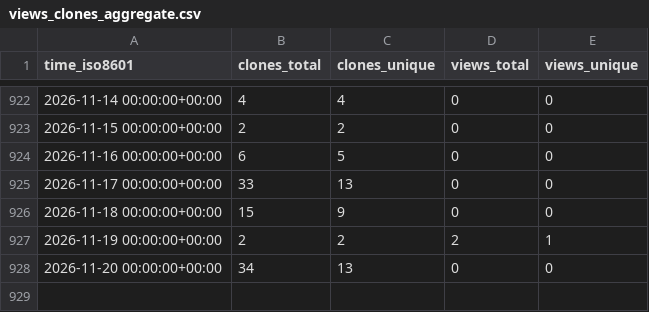
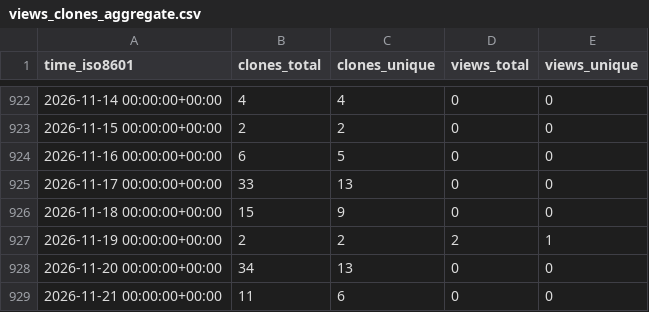
Before and after one commit to sysbio-curie/PhysiBoSSv1, a CSV file: sysbio-curie/PhysiBoSSv1/ghrs-data/views_clones_aggregate.csv, drawn as a sheet; only a part is shown, gaps mark what is left out.

```diff
--- a/sysbio-curie/PhysiBoSSv1/ghrs-data/views_clones_aggregate.csv
+++ b/sysbio-curie/PhysiBoSSv1/ghrs-data/views_clones_aggregate.csv
@@ -928 +928,2 @@ time_iso8601,clones_total,clones_unique,views_total,views_unique
 2026-11-20 00:00:00+00:00,34,13,0,0
+2026-11-21 00:00:00+00:00,11,6,0,0
```
Also changed, not shown: 1 other file.
